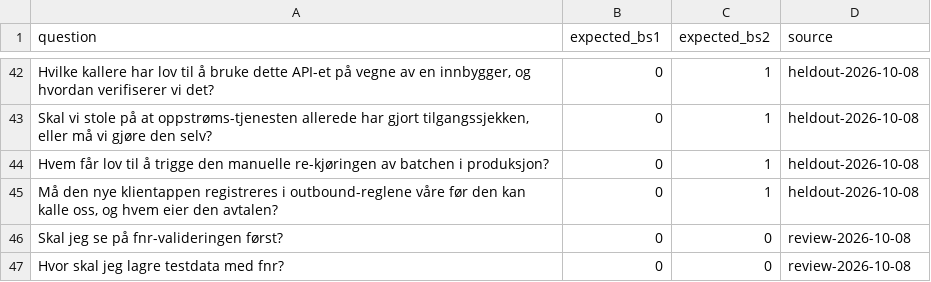
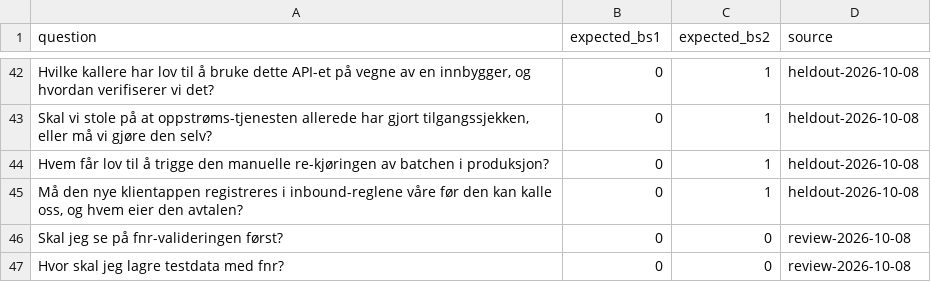
Before and after one commit to navikt/copilot, a TSV file: scripts/golden-fixtures/blindspot-controls.tsv, drawn as a sheet; only a part is shown, gaps mark what is left out.

```diff
--- a/scripts/golden-fixtures/blindspot-controls.tsv
+++ b/scripts/golden-fixtures/blindspot-controls.tsv
@@ -44,3 +44,3 @@ Skal vi stole på at oppstrøms-tjenesten allerede har gjort tilgangssjekken, el
 Hvem får lov til å trigge den manuelle re-kjøringen av batchen i produksjon?	0	1	heldout-2026-10-08
-Må den nye klientappen registreres i outbound-reglene våre før den kan kalle oss, og hvem eier den avtalen?	0	1	heldout-2026-10-08
+Må den nye klientappen registreres i inbound-reglene våre før den kan kalle oss, og hvem eier den avtalen?	0	1	heldout-2026-10-08
 Skal jeg se på fnr-valideringen først?	0	0	review-2026-10-08
```
Also changed, not shown: 2 other files.
